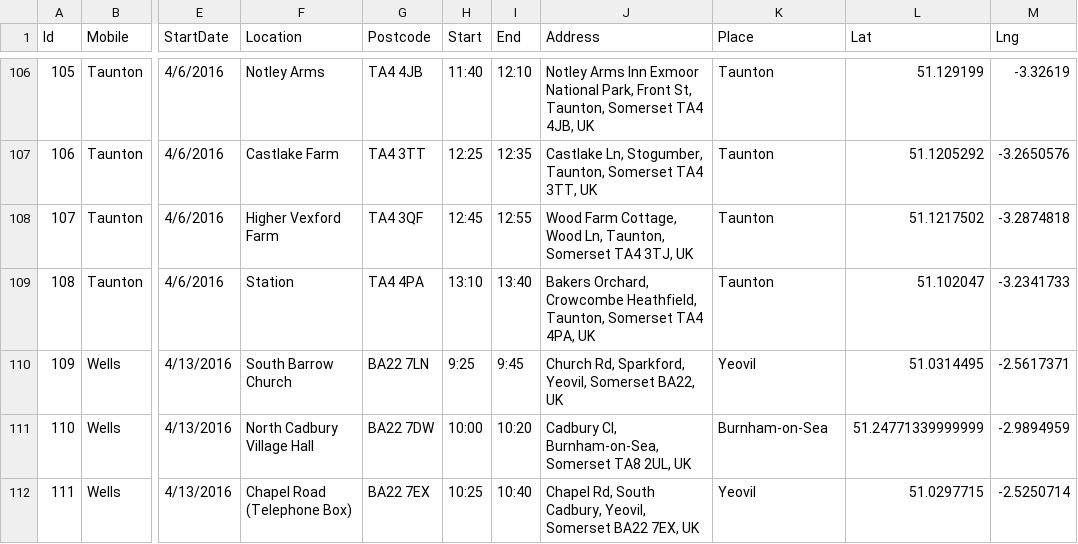
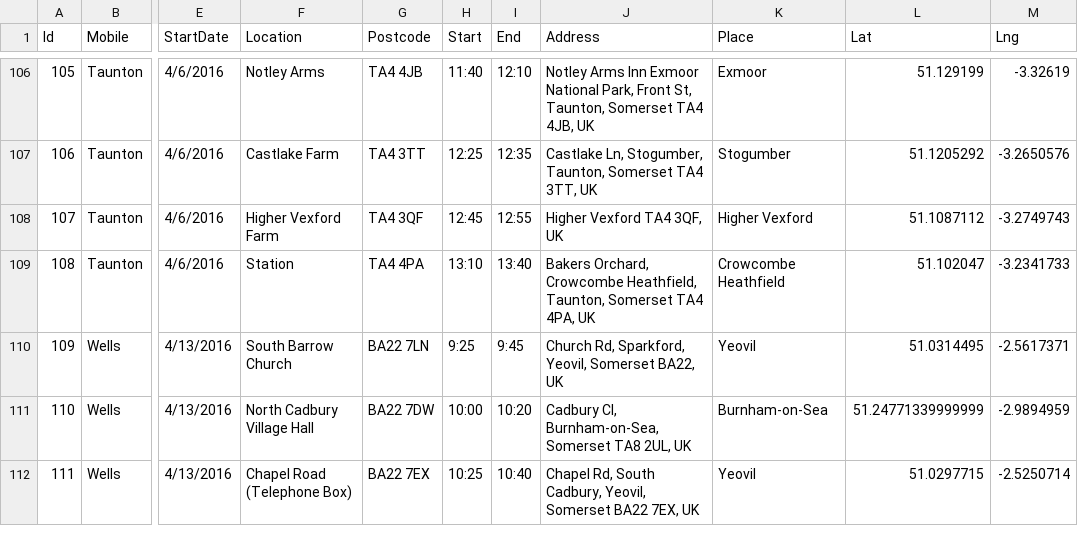
Before and after one commit to LibrariesHacked/somerset-mobile-libraries, a CSV file: data/somersetmobiles_geocoded.csv, drawn as a sheet; only a part is shown, gaps mark what is left out; the diff covers the shown part only; the diff names each change by its address in the sheet, - before the commit and + after, or states it on an @@ line.

Commit message:
Checking geocodes - finishing Taunton mobiles

```diff
--- a/data/somersetmobiles_geocoded.csv
+++ b/data/somersetmobiles_geocoded.csv
-K106 (Place): Taunton
+K106 (Place): Exmoor
-K107 (Place): Taunton
+K107 (Place): Stogumber
-J108 (Address): Wood Farm Cottage, Wood Ln, Taunton, Somerset TA4 3TJ, UK
+J108 (Address): Higher Vexford TA4 3QF, UK
-K108 (Place): Taunton
+K108 (Place): Higher Vexford
-L108 (Lat): 51.1217502
+L108 (Lat): 51.1087112
-M108 (Lng): -3.2874818
+M108 (Lng): -3.2749743
-K109 (Place): Taunton
+K109 (Place): Crowcombe Heathfield
```
Also changed, not shown: 33 edited cells elsewhere in this file.
